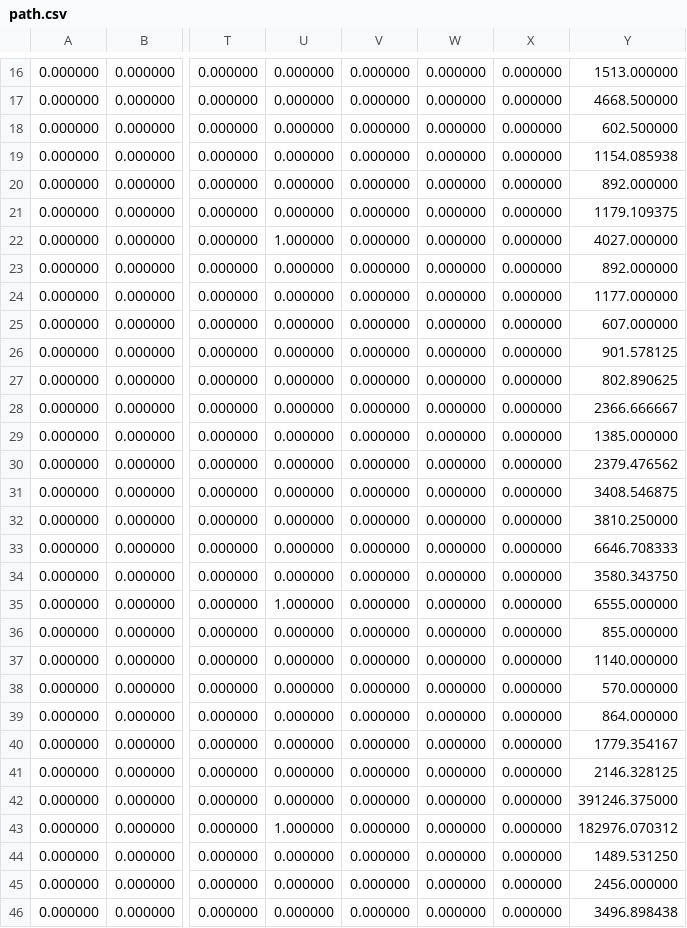
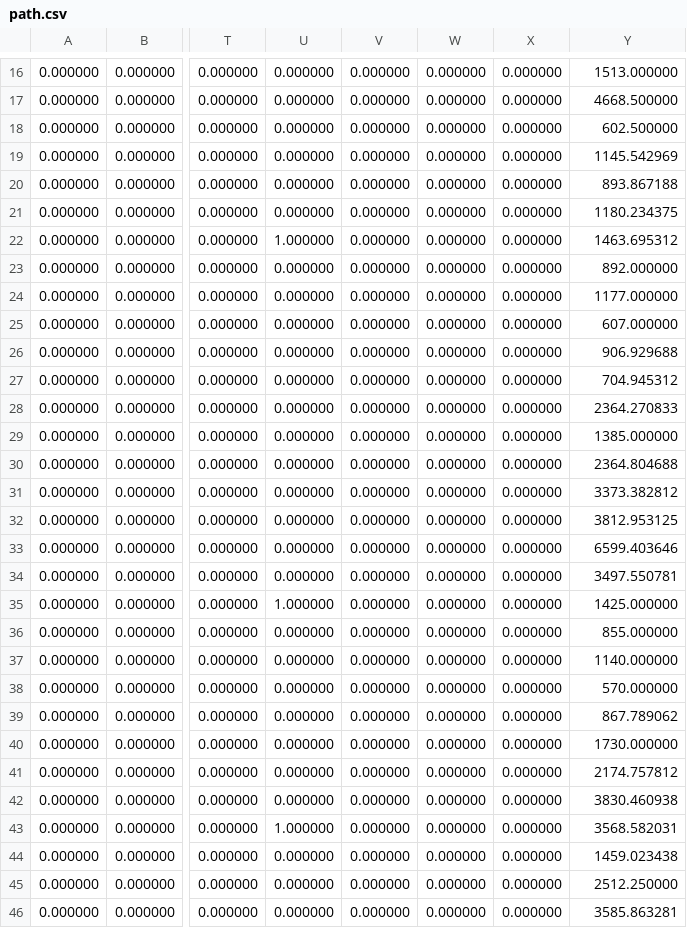
Before and after one commit to pku-lemonade/sloth, a CSV file: path.csv, drawn as a sheet; only a part is shown, gaps mark what is left out; the diff covers the shown part only; the diff names each change by its address in the sheet, - before the commit and + after, or states it on an @@ line.

Commit message:
Implement path data generation in multiple inferences.

```diff
--- a/path.csv
+++ b/path.csv
-Y19: 1154.085938
+Y19: 1145.542969
-Y20: 892.000000
+Y20: 893.867188
-Y21: 1179.109375
+Y21: 1180.234375
-Y22: 4027.000000
+Y22: 1463.695312
-Y26: 901.578125
+Y26: 906.929688
-Y27: 802.890625
+Y27: 704.945312
-Y28: 2366.666667
+Y28: 2364.270833
-Y30: 2379.476562
+Y30: 2364.804688
-Y31: 3408.546875
+Y31: 3373.382812
-Y32: 3810.250000
+Y32: 3812.953125
-Y33: 6646.708333
+Y33: 6599.403646
-Y34: 3580.343750
+Y34: 3497.550781
-Y35: 6555.000000
+Y35: 1425.000000
-Y39: 864.000000
+Y39: 867.789062
-Y40: 1779.354167
+Y40: 1730.000000
-Y41: 2146.328125
+Y41: 2174.757812
-Y42: 391246.375000
+Y42: 3830.460938
-Y43: 182976.070312
+Y43: 3568.582031
-Y44: 1489.531250
+Y44: 1459.023438
-Y45: 2456.000000
+Y45: 2512.250000
-Y46: 3496.898438
+Y46: 3585.863281
```
Also changed, not shown: 59 edited cells elsewhere in this file, paras.csv, 8 other files.
